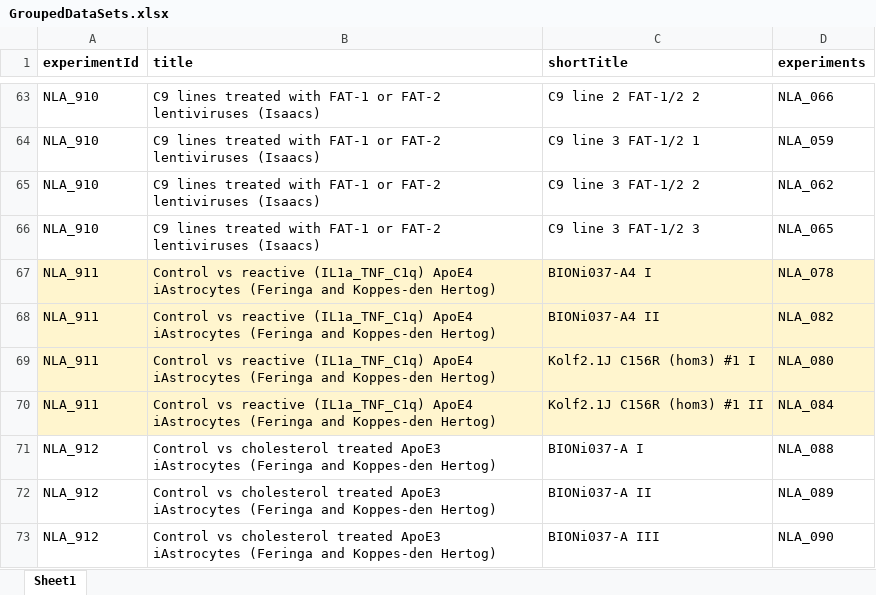
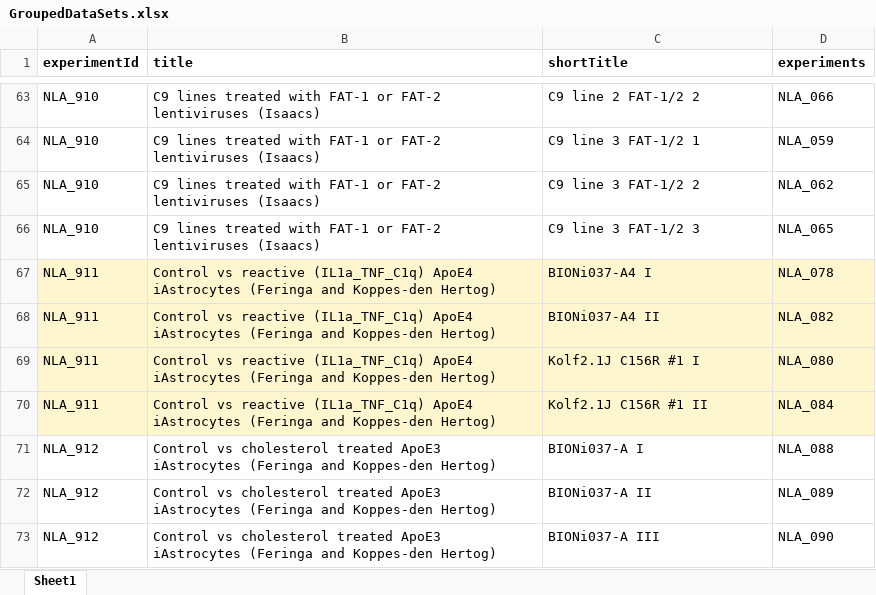
Before and after one commit to CPM-Metabolomics-Lipidomics/soda-light, an Excel workbook: data/Database/GroupedDataSets.xlsx, sheet Sheet1, drawn as a sheet; only a part is shown, gaps mark what is left out; values as stored, in another font and other column widths than the file's, no borders; the diff names each change by its address in the sheet, - before the commit and + after, or states it on an @@ line.

```diff
--- a/data/Database/GroupedDataSets.xlsx (sheet Sheet1)
+++ b/data/Database/GroupedDataSets.xlsx (sheet Sheet1)
-C69 (shortTitle): Kolf2.1J C156R (hom3) #1 I
+C69 (shortTitle): Kolf2.1J C156R #1 I
-C70 (shortTitle): Kolf2.1J C156R (hom3) #1 II
+C70 (shortTitle): Kolf2.1J C156R #1 II
```
Also changed, not shown: 1 other file.
